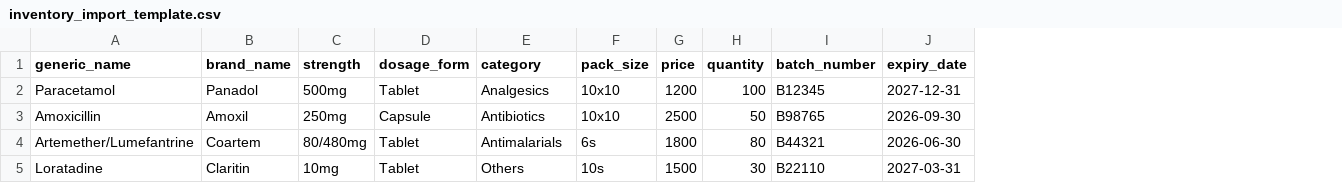
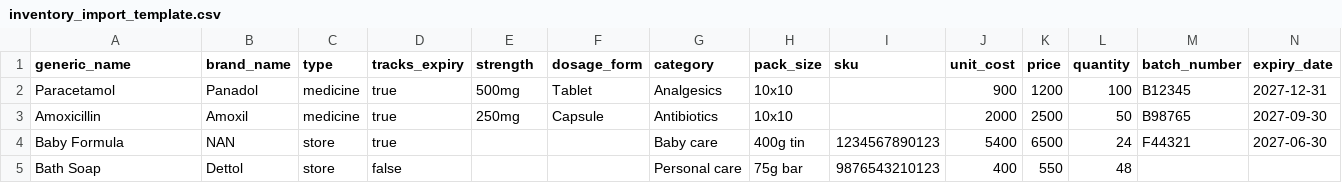
Before and after one commit to Xploreicon/STOCMED, a CSV file: public/templates/inventory_import_template.csv, drawn as a sheet; removed rows and columns are numbered as before the commit, all else as after; the diff names each change by its address in the sheet, - before the commit and + after, or states it on an @@ line.

Commit message:
feat: add unified medicine and store inventory

```diff
--- a/public/templates/inventory_import_template.csv
+++ b/public/templates/inventory_import_template.csv
+column C (type), rows 2-3: medicine | medicine
+column D (tracks_expiry), rows 2-3: true | true
+column I (sku), empty
+column J (unit_cost), rows 2-3: 900 | 2000
-N3 (expiry_date): 2026-09-30
+N3 (expiry_date): 2027-09-30
-row 4: Artemether/Lumefantrine | Coartem | 80/480mg | Tablet | Antimalarials | 6s | 1800 | 80 | B44321 | 2026-06-30
-row 5: Loratadine | Claritin | 10mg | Tablet | Others | 10s | 1500 | 30 | B22110 | 2027-03-31
+row 4: Baby Formula | NAN | store | true |  |  | Baby care | 400g tin | 1234567890123 | 5400 | 6500 | 24 | F44321 | 2027-06-30
+row 5: Bath Soap | Dettol | store | false |  |  | Personal care | 75g bar | 9876543210123 | 400 | 550 | 48
```
Also changed, not shown: 31 other files.
